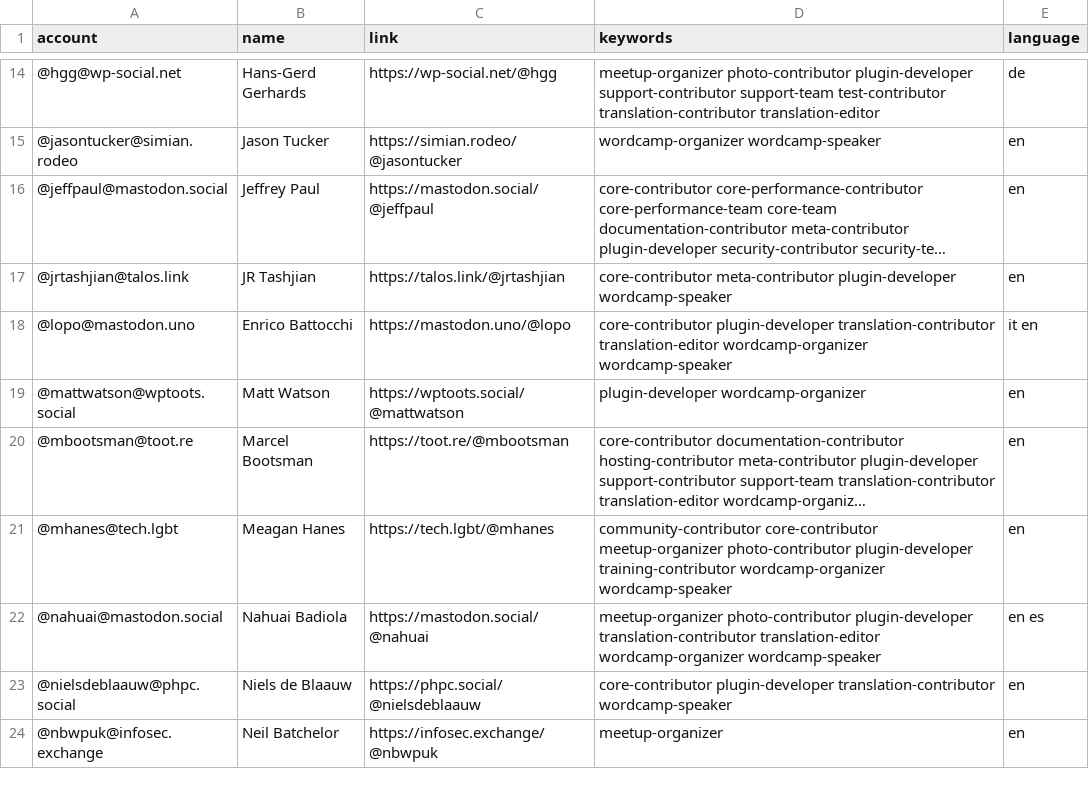
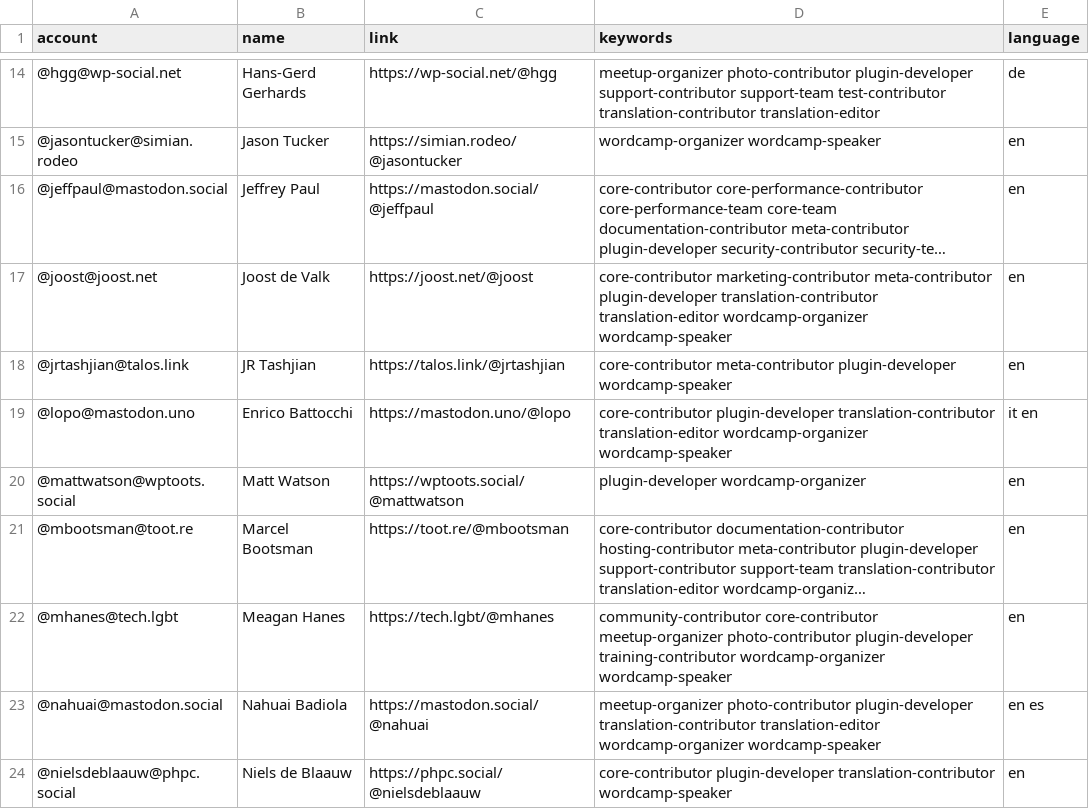
Before and after one commit to danielauener/Mastodon-WordPress-Community, a CSV file: resources/users.csv, drawn as a sheet; only a part is shown, gaps mark what is left out; the shorter side is filled out with more unchanged rows; long unchanged cells end in …; the diff names each change by its address in the sheet, - before the commit and + after, or states it on an @@ line.

Commit message:
Update users.csv

```diff
--- a/resources/users.csv
+++ b/resources/users.csv
+row 17: @joost@joost.net | Joost de Valk | https://joost.net/@joost | core-contributor marketing-contributor meta-contributor plugin-developer translation-contributor translation-editor wordcamp-organizer wordcamp-speaker | en
```
